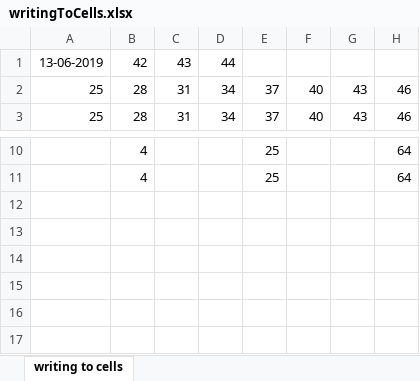
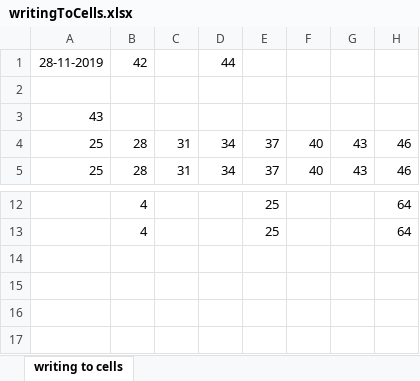
Before and after one commit to seddon-software/python3, an Excel workbook: Python3/src/13 Financial Python/Spreadsheets/data/writingToCells.xlsx, sheet writing to cells, drawn as a sheet; only a part is shown, gaps mark what is left out; values as stored, in another font and other column widths than the file's, no borders; removed rows and columns are numbered as before the commit, all else as after; rows hold the shown columns only; the diff names each change by its address in the sheet, - before the commit and + after, or states it on an @@ line.

Commit message:
update Spreadsheet examples

```diff
--- a/Python3/src/13 Financial Python/Spreadsheets/data/writingToCells.xlsx (sheet writing to cells)
+++ b/Python3/src/13 Financial Python/Spreadsheets/data/writingToCells.xlsx (sheet writing to cells)
-A1: 13-06-2019
+A1: 28-11-2019
-C1: 43
+C1: (empty)
+row 2: (empty)
+row 3: 43
-row 12: (empty)
-row 13: (empty)
```
Also changed, not shown: Python3/src/13 Financial Python/Spreadsheets/data/barCharts.xlsx, Python3/src/13 Financial Python/Spreadsheets/data/charts2.xlsx, 8 other files.
